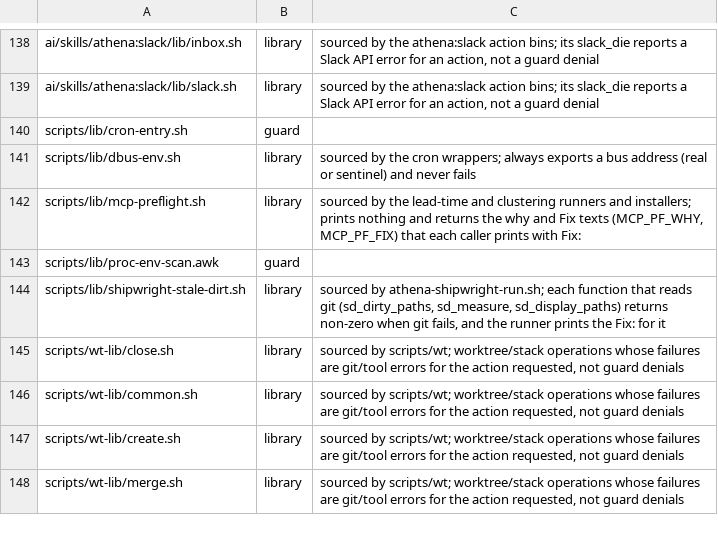
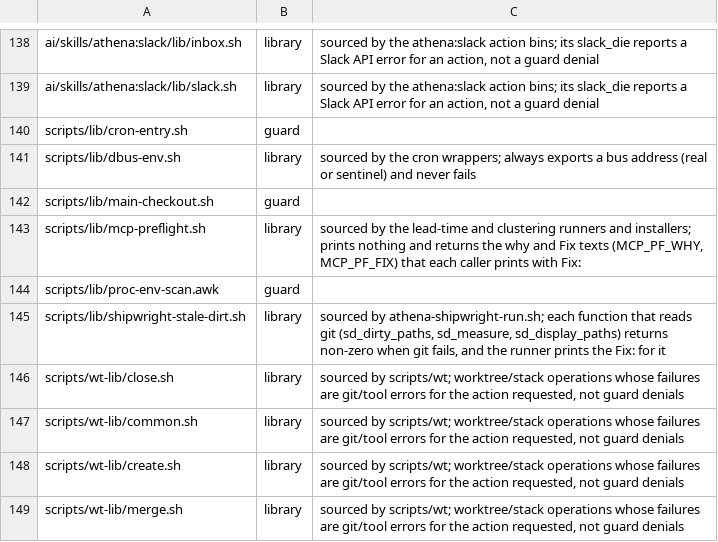
Before and after one commit to CJPoll/custom, a TSV file: ai/guard-classification.tsv, drawn as a sheet; only a part is shown, gaps mark what is left out.

```diff
--- a/ai/guard-classification.tsv
+++ b/ai/guard-classification.tsv
@@ -141,2 +141,3 @@ scripts/lib/cron-entry.sh	guard
 scripts/lib/dbus-env.sh	library	sourced by the cron wrappers; always exports a bus address (real or sentinel) and never fails
+scripts/lib/main-checkout.sh	guard	
 scripts/lib/mcp-preflight.sh	library	sourced by the lead-time and clustering runners and installers; prints nothing and returns the why and Fix texts (MCP_PF_WHY, MCP_PF_FIX) that each caller prints with Fix:
```
Also changed, not shown: 9 other files.
